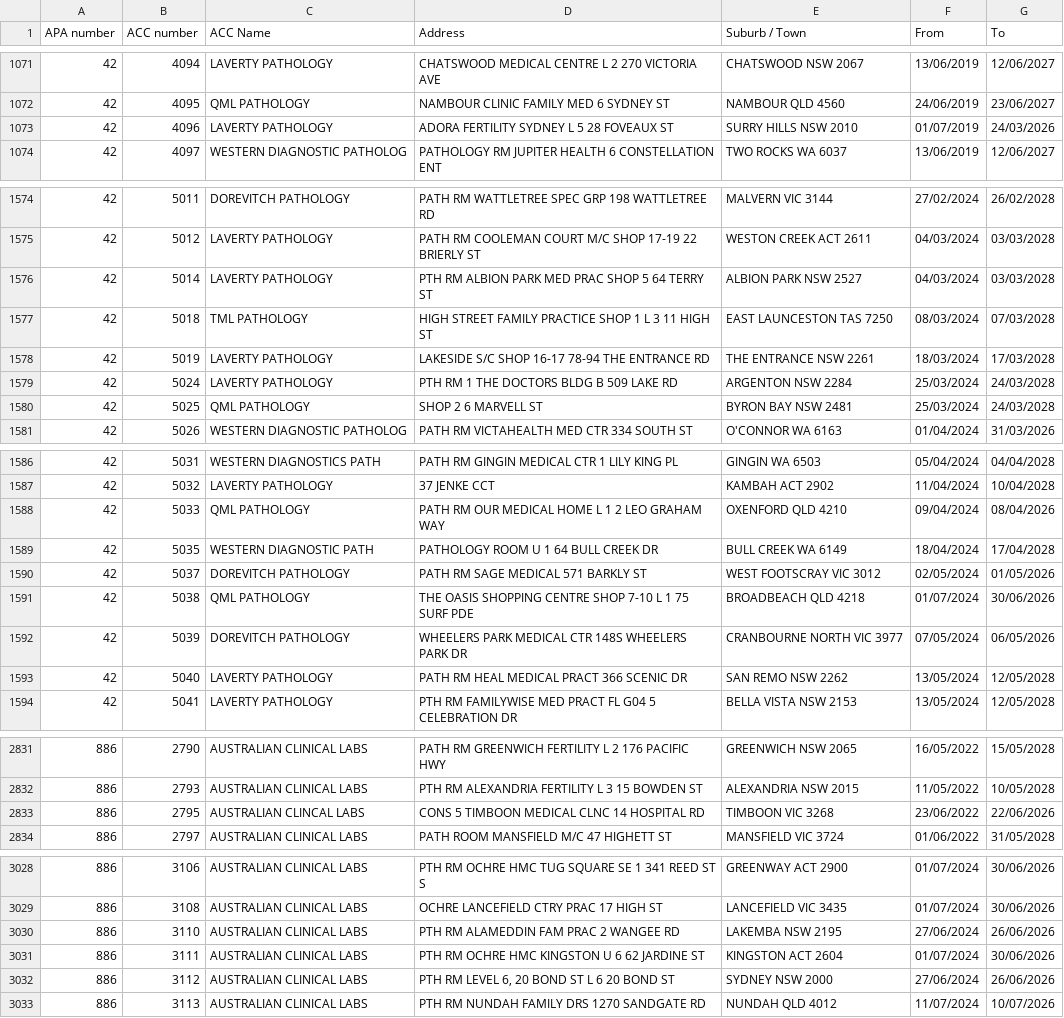
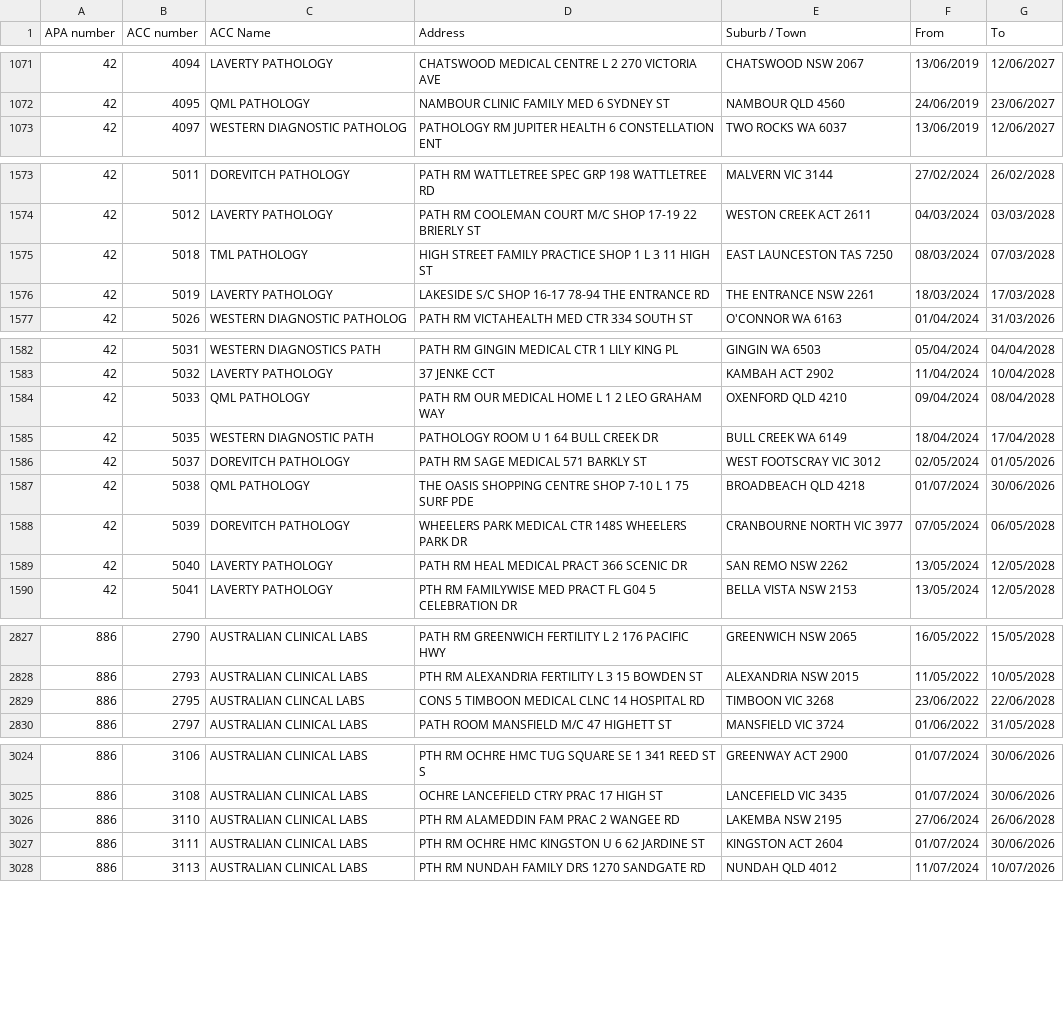
Before and after one commit to nwbort/apcc, a CSV file: apcc_list.csv, drawn as a sheet; only a part is shown, gaps mark what is left out; the diff covers the shown part only.

```diff
--- a/apcc_list.csv
+++ b/apcc_list.csv
@@ -1072,3 +1072,2 @@ APA number,ACC number,ACC Name,Address,Suburb / Town,From,To
 42,4095,QML PATHOLOGY,NAMBOUR CLINIC FAMILY MED 6 SYDNEY ST,NAMBOUR QLD 4560,24/06/2019,23/06/2027
-42,4096,LAVERTY PATHOLOGY,ADORA FERTILITY SYDNEY L 5 28 FOVEAUX ST,SURRY HILLS NSW 2010,01/07/2019,24/03/2026
 42,4097,WESTERN DIAGNOSTIC PATHOLOG,PATHOLOGY RM JUPITER HEALTH 6 CONSTELLATION ENT,TWO ROCKS WA 6037,13/06/2019,12/06/2027
@@ -1575,7 +1574,4 @@ APA number,ACC number,ACC Name,Address,Suburb / Town,From,To
 42,5012,LAVERTY PATHOLOGY,PATH RM COOLEMAN COURT M/C SHOP 17-19 22 BRIERLY ST,WESTON CREEK ACT 2611,04/03/2024,03/03/2028
-42,5014,LAVERTY PATHOLOGY,PTH RM ALBION PARK MED PRAC SHOP 5 64 TERRY ST,ALBION PARK NSW 2527,04/03/2024,03/03/2028
 42,5018,TML PATHOLOGY,HIGH STREET FAMILY PRACTICE SHOP 1 L 3 11 HIGH ST,EAST LAUNCESTON TAS 7250,08/03/2024,07/03/2028
 42,5019,LAVERTY PATHOLOGY,LAKESIDE S/C SHOP 16-17 78-94 THE ENTRANCE RD,THE ENTRANCE NSW 2261,18/03/2024,17/03/2028
-42,5024,LAVERTY PATHOLOGY,PTH RM 1 THE DOCTORS BLDG B 509 LAKE RD,ARGENTON NSW 2284,25/03/2024,24/03/2028
-42,5025,QML PATHOLOGY,SHOP 2 6 MARVELL ST,BYRON BAY NSW 2481,25/03/2024,24/03/2028
 42,5026,WESTERN DIAGNOSTIC PATHOLOG,PATH RM VICTAHEALTH MED CTR 334 SOUTH ST,O'CONNOR WA 6163,01/04/2024,31/03/2026
@@ -1587,3 +1583,3 @@ APA number,ACC number,ACC Name,Address,Suburb / Town,From,To
 42,5032,LAVERTY PATHOLOGY,37 JENKE CCT,KAMBAH ACT 2902,11/04/2024,10/04/2028
-42,5033,QML PATHOLOGY,PATH RM OUR MEDICAL HOME L 1 2 LEO GRAHAM WAY,OXENFORD QLD 4210,09/04/2024,08/04/2026
+42,5033,QML PATHOLOGY,PATH RM OUR MEDICAL HOME L 1 2 LEO GRAHAM WAY,OXENFORD QLD 4210,09/04/2024,08/04/2028
 42,5035,WESTERN DIAGNOSTIC PATH,PATHOLOGY ROOM U 1 64 BULL CREEK DR,BULL CREEK WA 6149,18/04/2024,17/04/2028
@@ -1591,3 +1587,3 @@ APA number,ACC number,ACC Name,Address,Suburb / Town,From,To
 42,5038,QML PATHOLOGY,THE OASIS SHOPPING CENTRE SHOP 7-10 L 1 75 SURF PDE,BROADBEACH QLD 4218,01/07/2024,30/06/2026
-42,5039,DOREVITCH PATHOLOGY,WHEELERS PARK MEDICAL CTR 148S WHEELERS PARK DR,CRANBOURNE NORTH VIC 3977,07/05/2024,06/05/2026
+42,5039,DOREVITCH PATHOLOGY,WHEELERS PARK MEDICAL CTR 148S WHEELERS PARK DR,CRANBOURNE NORTH VIC 3977,07/05/2024,06/05/2028
 42,5040,LAVERTY PATHOLOGY,PATH RM HEAL MEDICAL PRACT 366 SCENIC DR,SAN REMO NSW 2262,13/05/2024,12/05/2028
@@ -2832,3 +2828,3 @@ APA number,ACC number,ACC Name,Address,Suburb / Town,From,To
 886,2793,AUSTRALIAN CLINICAL LABS,PTH RM ALEXANDRIA FERTILITY L 3 15 BOWDEN ST,ALEXANDRIA NSW 2015,11/05/2022,10/05/2028
-886,2795,AUSTRALIAN CLINCAL LABS,CONS 5 TIMBOON MEDICAL CLNC 14 HOSPITAL RD,TIMBOON VIC 3268,23/06/2022,22/06/2026
+886,2795,AUSTRALIAN CLINCAL LABS,CONS 5 TIMBOON MEDICAL CLNC 14 HOSPITAL RD,TIMBOON VIC 3268,23/06/2022,22/06/2028
 886,2797,AUSTRALIAN CLINICAL LABS,PATH ROOM MANSFIELD M/C 47 HIGHETT ST,MANSFIELD VIC 3724,01/06/2022,31/05/2028
@@ -3029,5 +3025,4 @@ APA number,ACC number,ACC Name,Address,Suburb / Town,From,To
 886,3108,AUSTRALIAN CLINICAL LABS,OCHRE LANCEFIELD CTRY PRAC 17 HIGH ST,LANCEFIELD VIC 3435,01/07/2024,30/06/2026
-886,3110,AUSTRALIAN CLINICAL LABS,PTH RM ALAMEDDIN FAM PRAC 2 WANGEE RD,LAKEMBA NSW 2195,27/06/2024,26/06/2026
+886,3110,AUSTRALIAN CLINICAL LABS,PTH RM ALAMEDDIN FAM PRAC 2 WANGEE RD,LAKEMBA NSW 2195,27/06/2024,26/06/2028
 886,3111,AUSTRALIAN CLINICAL LABS,PTH RM OCHRE HMC KINGSTON U 6 62 JARDINE ST,KINGSTON ACT 2604,01/07/2024,30/06/2026
-886,3112,AUSTRALIAN CLINICAL LABS,"PTH RM LEVEL 6, 20 BOND ST L 6 20 BOND ST",SYDNEY NSW 2000,27/06/2024,26/06/2026
 886,3113,AUSTRALIAN CLINICAL LABS,PTH RM NUNDAH FAMILY DRS 1270 SANDGATE RD,NUNDAH QLD 4012,11/07/2024,10/07/2026
```
Also changed, not shown: 3 edited cells elsewhere in this file.
